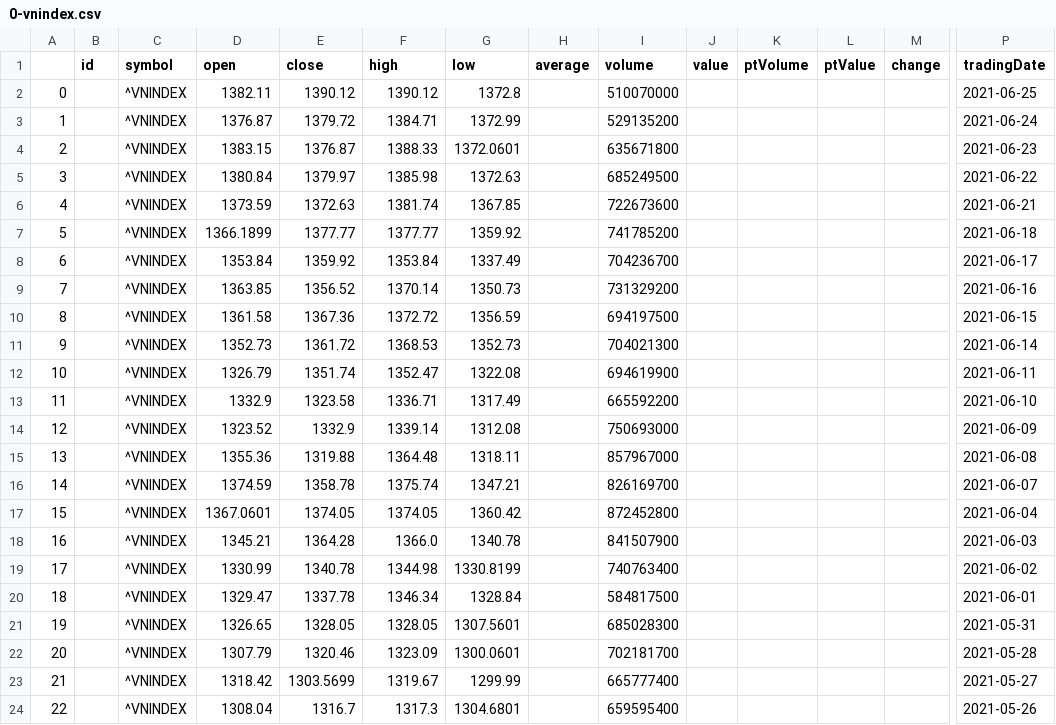
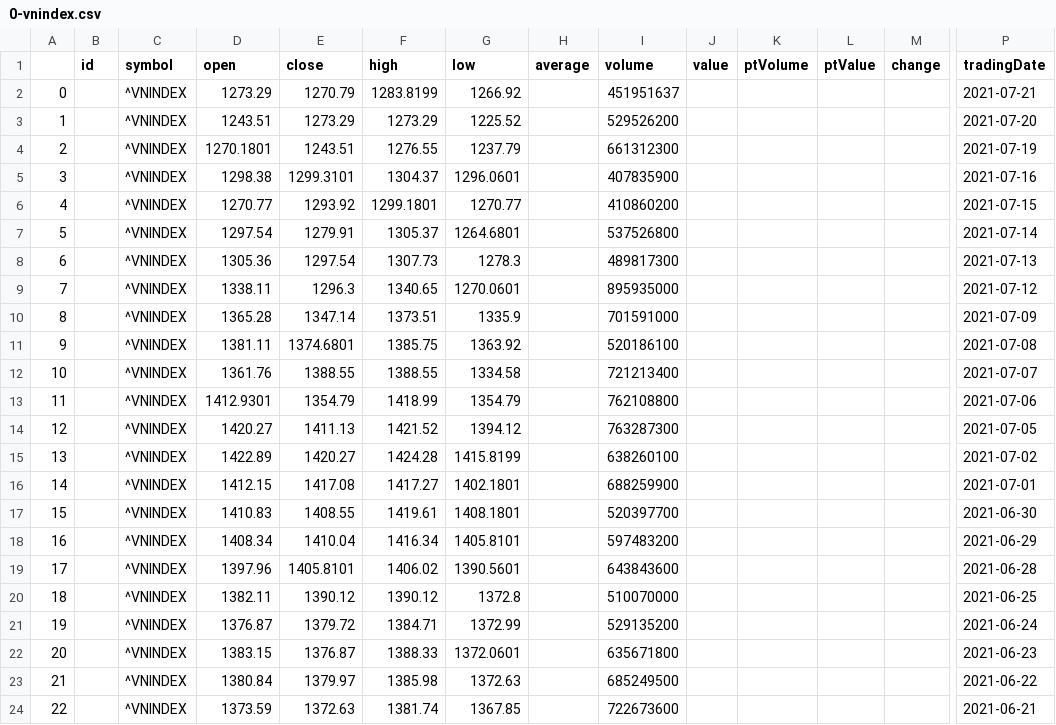
Before and after one commit to nthanhtung/stock, a CSV file: data/stock_price/0-vnindex.csv, drawn as a sheet; only a part is shown, gaps mark what is left out; the shorter side is filled out with more unchanged rows; addresses are those after the commit; rows hold the shown columns only; the diff names each change by its address in the sheet, - before the commit and + after, or states it on an @@ line.

```diff
--- a/data/stock_price/0-vnindex.csv
+++ b/data/stock_price/0-vnindex.csv
+row 2: 0 |  | ^VNINDEX | 1273.29 | 1270.79 | 1283.8199 | 1266.92 |  | 451951637 |  |  |  |  | 2021-07-21
+row 3: 1 |  | ^VNINDEX | 1243.51 | 1273.29 | 1273.29 | 1225.52 |  | 529526200 |  |  |  |  | 2021-07-20
+row 4: 2 |  | ^VNINDEX | 1270.1801 | 1243.51 | 1276.55 | 1237.79 |  | 661312300 |  |  |  |  | 2021-07-19
+row 5: 3 |  | ^VNINDEX | 1298.38 | 1299.3101 | 1304.37 | 1296.0601 |  | 407835900 |  |  |  |  | 2021-07-16
+row 6: 4 |  | ^VNINDEX | 1270.77 | 1293.92 | 1299.1801 | 1270.77 |  | 410860200 |  |  |  |  | 2021-07-15
+row 7: 5 |  | ^VNINDEX | 1297.54 | 1279.91 | 1305.37 | 1264.6801 |  | 537526800 |  |  |  |  | 2021-07-14
+row 8: 6 |  | ^VNINDEX | 1305.36 | 1297.54 | 1307.73 | 1278.3 |  | 489817300 |  |  |  |  | 2021-07-13
+row 9: 7 |  | ^VNINDEX | 1338.11 | 1296.3 | 1340.65 | 1270.0601 |  | 895935000 |  |  |  |  | 2021-07-12
+row 10: 8 |  | ^VNINDEX | 1365.28 | 1347.14 | 1373.51 | 1335.9 |  | 701591000 |  |  |  |  | 2021-07-09
+row 11: 9 |  | ^VNINDEX | 1381.11 | 1374.6801 | 1385.75 | 1363.92 |  | 520186100 |  |  |  |  | 2021-07-08
+row 12: 10 |  | ^VNINDEX | 1361.76 | 1388.55 | 1388.55 | 1334.58 |  | 721213400 |  |  |  |  | 2021-07-07
+row 13: 11 |  | ^VNINDEX | 1412.9301 | 1354.79 | 1418.99 | 1354.79 |  | 762108800 |  |  |  |  | 2021-07-06
+row 14: 12 |  | ^VNINDEX | 1420.27 | 1411.13 | 1421.52 | 1394.12 |  | 763287300 |  |  |  |  | 2021-07-05
+row 15: 13 |  | ^VNINDEX | 1422.89 | 1420.27 | 1424.28 | 1415.8199 |  | 638260100 |  |  |  |  | 2021-07-02
+row 16: 14 |  | ^VNINDEX | 1412.15 | 1417.08 | 1417.27 | 1402.1801 |  | 688259900 |  |  |  |  | 2021-07-01
+row 17: 15 |  | ^VNINDEX | 1410.83 | 1408.55 | 1419.61 | 1408.1801 |  | 520397700 |  |  |  |  | 2021-06-30
+row 18: 16 |  | ^VNINDEX | 1408.34 | 1410.04 | 1416.34 | 1405.8101 |  | 597483200 |  |  |  |  | 2021-06-29
+row 19: 17 |  | ^VNINDEX | 1397.96 | 1405.8101 | 1406.02 | 1390.5601 |  | 643843600 |  |  |  |  | 2021-06-28
@@ column A renumbered from row 20 down @@
```
Also changed, not shown: data/beta/stock_beta_new.csv, data/cophieu68/excel_^vnindex.csv, 8 other files.
